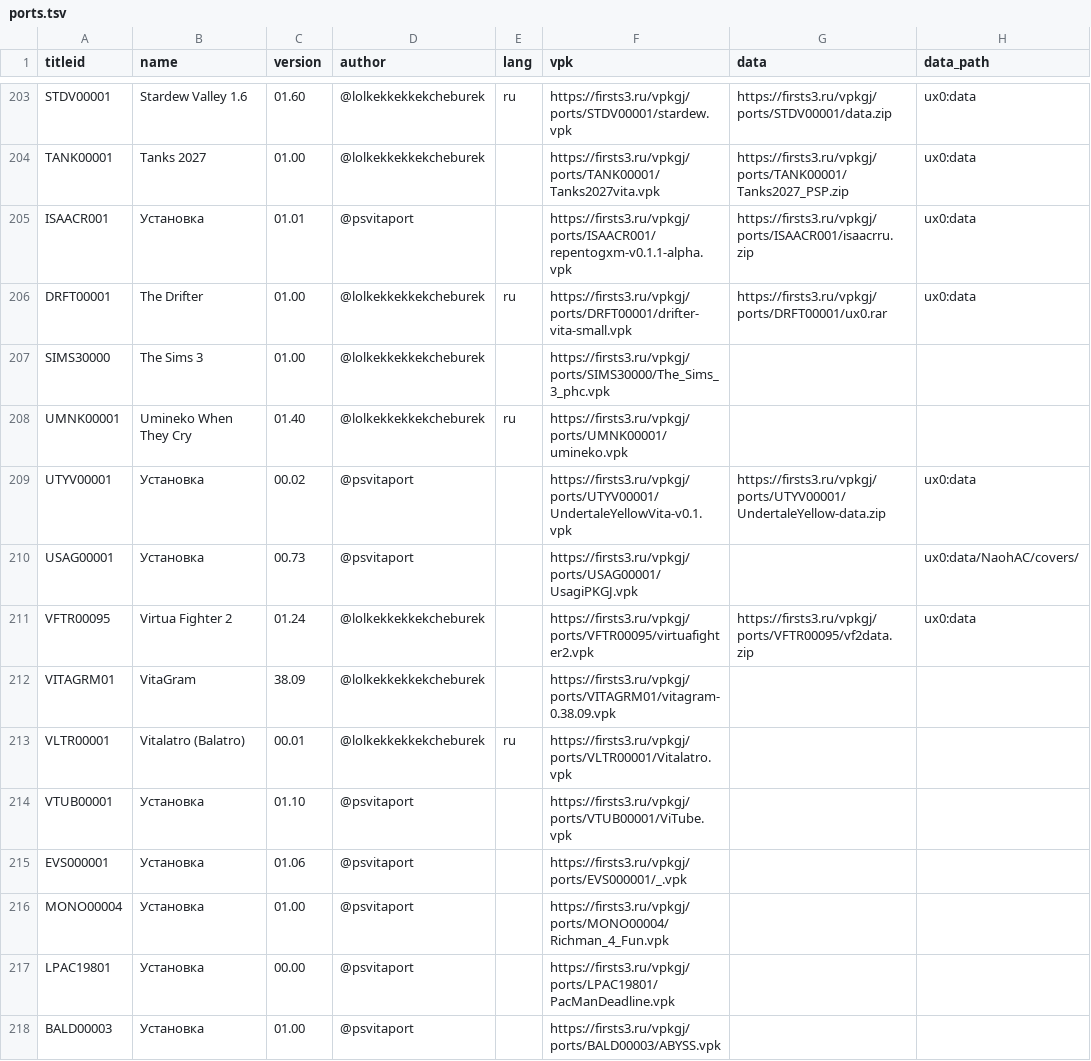
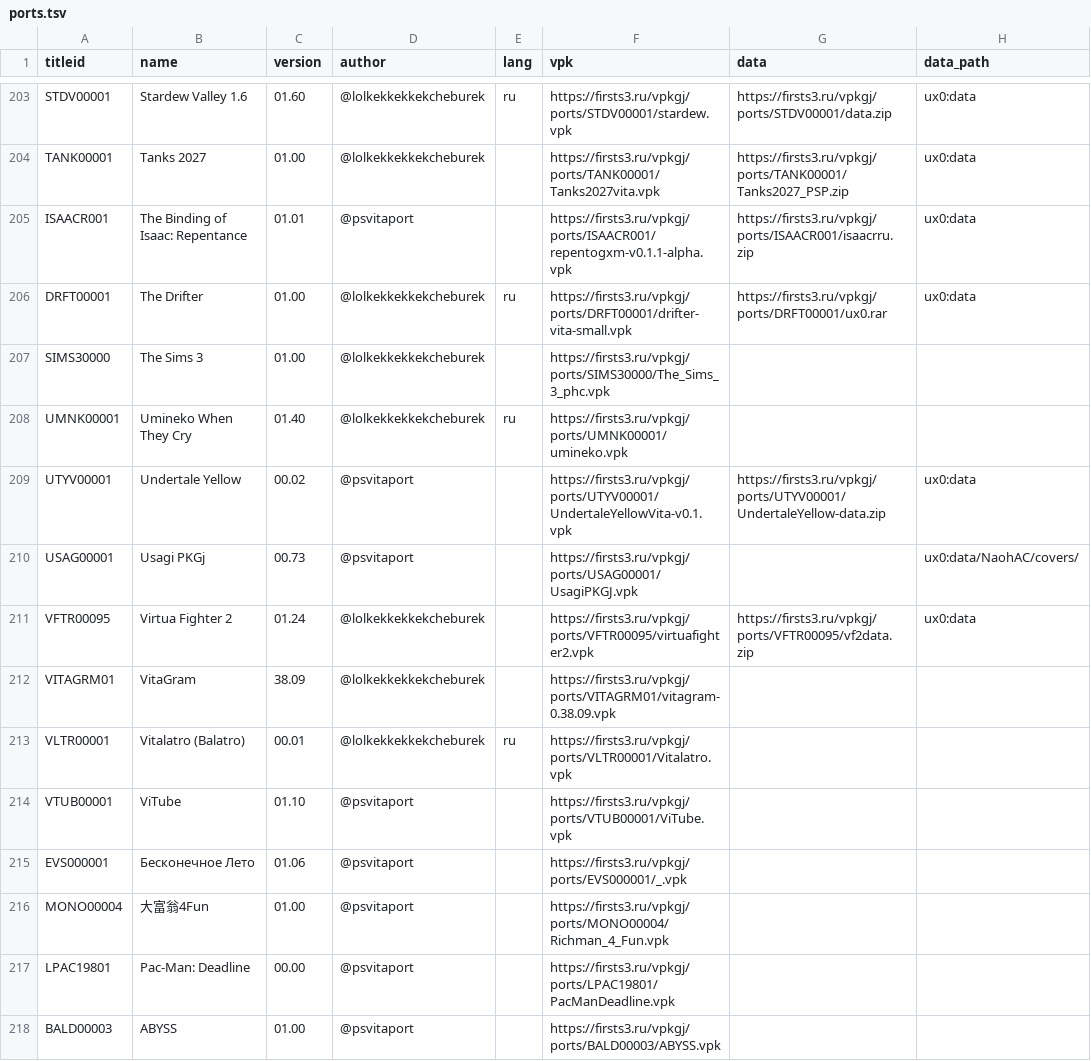
Before and after one commit to Risaro/vpkgj-db, a TSV file: catalog/ports.tsv, drawn as a sheet; only a part is shown, gaps mark what is left out; the diff covers the shown part only; the diff names each change by its address in the sheet, - before the commit and + after, or states it on an @@ line.

```diff
--- a/catalog/ports.tsv
+++ b/catalog/ports.tsv
-B205 (name): Установка
+B205 (name): The Binding of Isaac: Repentance
-B209 (name): Установка
+B209 (name): Undertale Yellow
-B210 (name): Установка
+B210 (name): Usagi PKGj
-B214 (name): Установка
+B214 (name): ViTube
-B215 (name): Установка
+B215 (name): Бесконечное Лето
-B216 (name): Установка
+B216 (name): 大富翁4Fun
-B217 (name): Установка
+B217 (name): Pac-Man: Deadline
-B218 (name): Установка
+B218 (name): ABYSS
```
Also changed, not shown: 51 edited cells elsewhere in this file, 1 other file.
